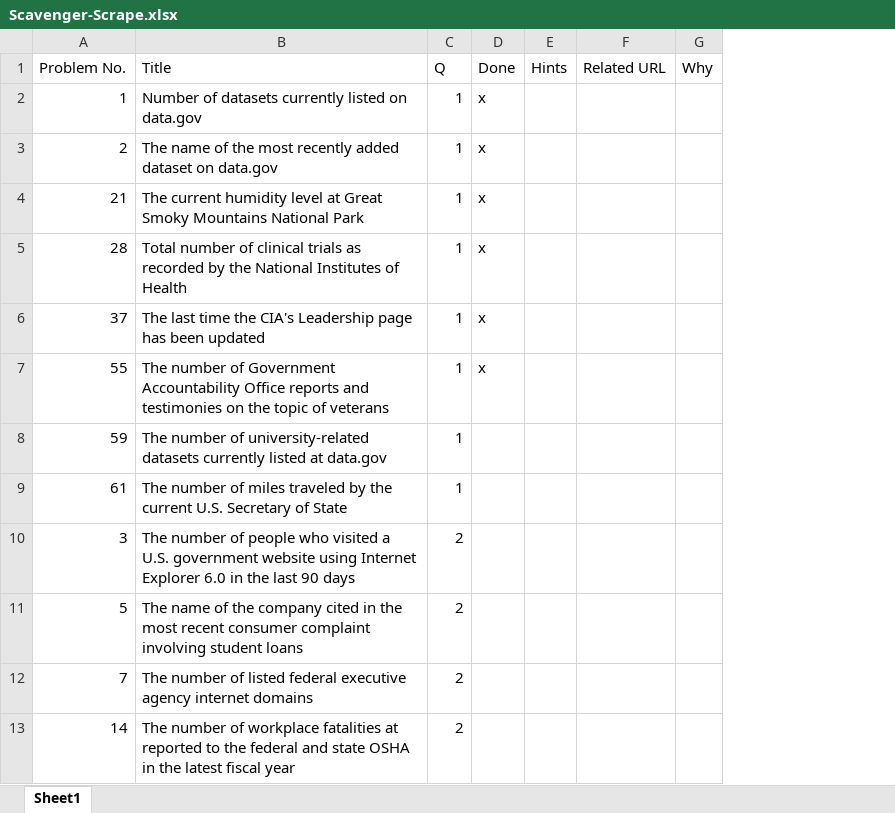
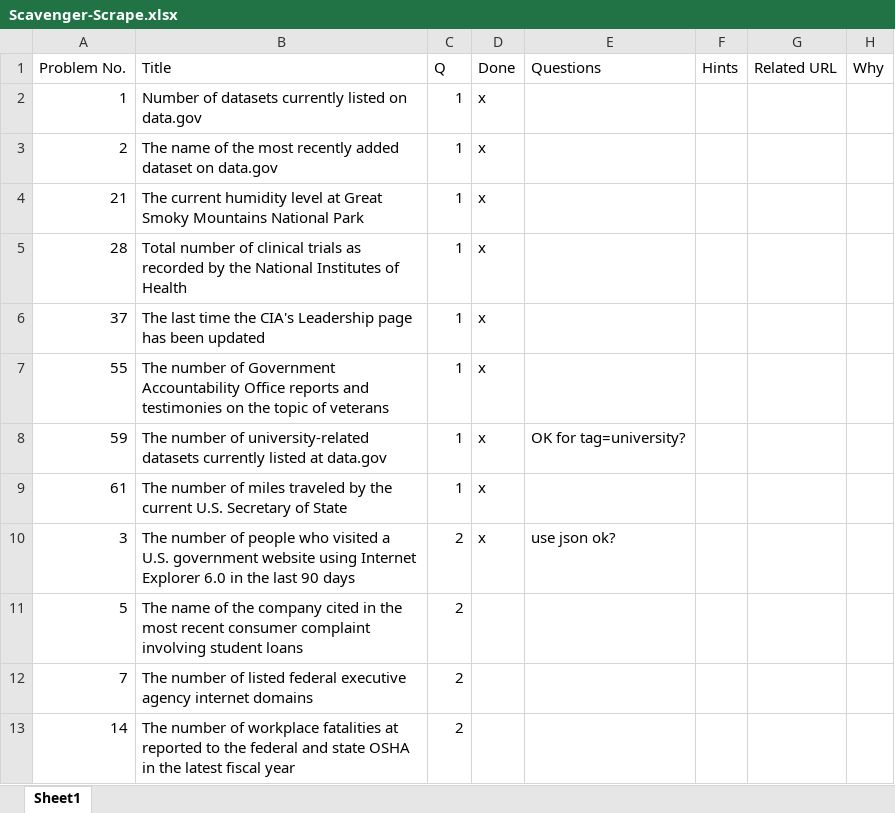
Before and after one commit to dflatow/compjour-sss, an Excel workbook: Scavenger-Scrape.xlsx, sheet Sheet1, drawn as a sheet; only a part is shown; values as stored, in another font and other column widths than the file's, no borders; the diff names each change by its address in the sheet, - before the commit and + after, or states it on an @@ line.

```diff
--- a/Scavenger-Scrape.xlsx (sheet Sheet1)
+++ b/Scavenger-Scrape.xlsx (sheet Sheet1)
+column E (Questions), rows 8-10: OK for tag=university? |  | use json ok?
-D8:D10 (Done): (empty)
+D8:D10 (Done): x
```
Also changed, not shown: 1 other file.
